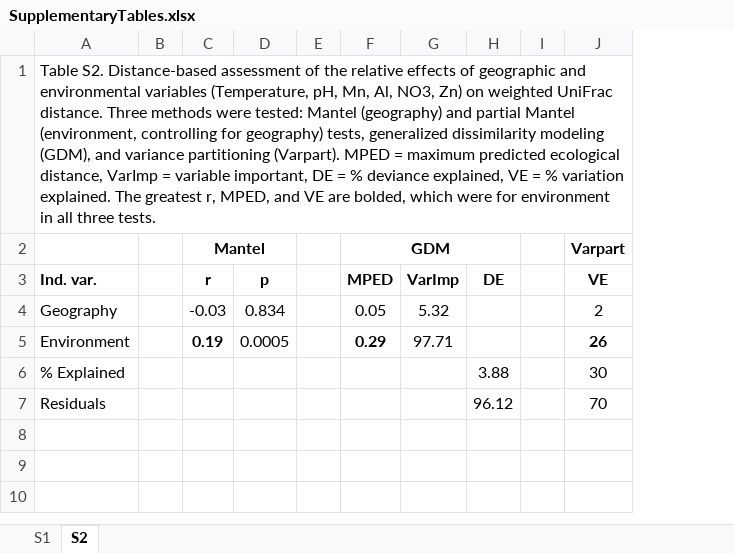
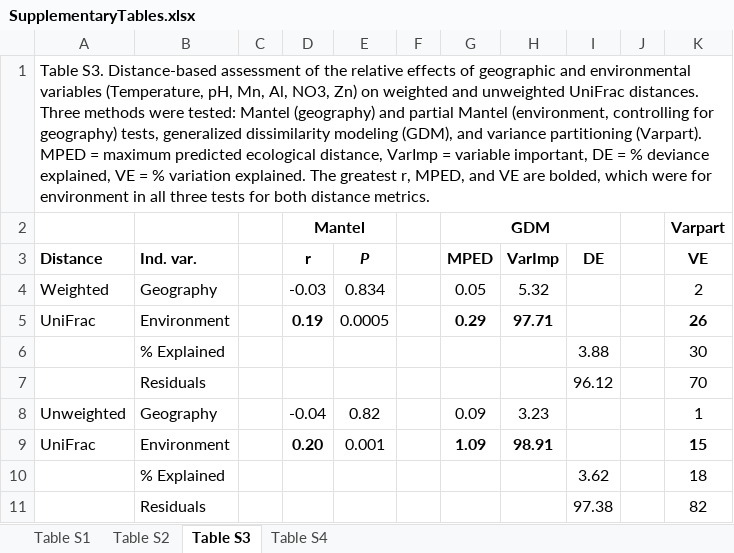
Before and after one commit to cliffbueno/AussieStrains, an Excel workbook: data/SupplementaryTables.xlsx, sheet Table S3, drawn as a sheet; values as stored, in another font and other column widths than the file's, no borders; removed rows and columns are numbered as before the commit, all else as after; the diff names each change by its address in the sheet, - before the commit and + after, or states it on an @@ line.

```diff
--- a/data/SupplementaryTables.xlsx (sheet Table S3)
+++ b/data/SupplementaryTables.xlsx (sheet Table S3)
-sheet tab: S1
+sheet tab: Table S2
-sheet tab: S2
+sheet tab: Table S3
+sheet tab: Table S1
+sheet tab: Table S4
+column A (Distance), row 1: Table S3. Distance-based assessment of the relative effects of geographic and environmental variables (Temperature, pH, Mn, Al, NO3, Zn) on weighted and unweighted UniFrac distances. Three methods were tested: Mantel (geography) and partial Mantel (environment, controlling for geography) tests, generalized dissimilarity modeling (GDM), and variance partitioning (Varpart). MPED = maximum predicted ecological distance, VarImp = variable important, DE = % deviance explained, VE = % variation explained. The greatest r, MPED, and VE are bolded, which were for environment in all three tests for both distance metrics.; rows 4-5: Weighted | UniFrac
-B1 (Ind. var.): Table S2. Distance-based assessment of the relative effects of geographic and environmental variables (Temperature, pH, Mn, Al, NO3, Zn) on weighted UniFrac distance. Three methods were tested: Mantel (geography) and partial Mantel (environment, controlling for geography) tests, generalized dissimilarity modeling (GDM), and variance partitioning (Varpart). MPED = maximum predicted ecological distance, VarImp = variable important, DE = % deviance explained, VE = % variation explained. The greatest r, MPED, and VE are bolded, which were for environment in all three tests.
+B1 (Ind. var.): (empty)
-A1:J1 merged
-E3: p
+E3: P
-E3 italic: off
+E3 italic: on
-H5 bold: off
+H5 bold: on
+row 8: Unweighted | Geography |  | -0.04 | 0.82 |  | 0.09 | 3.23 |  |  | 1
+row 9: UniFrac | Environment |  | 0.20 | 0.001 |  | 1.09 | 98.91 |  |  | 15
+row 10:  | % Explained |  |  |  |  |  |  | 3.62 |  | 18
+row 11:  | Residuals |  |  |  |  |  |  | 97.38 |  | 82
```
Also changed, not shown: sheet Table S2, 33 other files.
